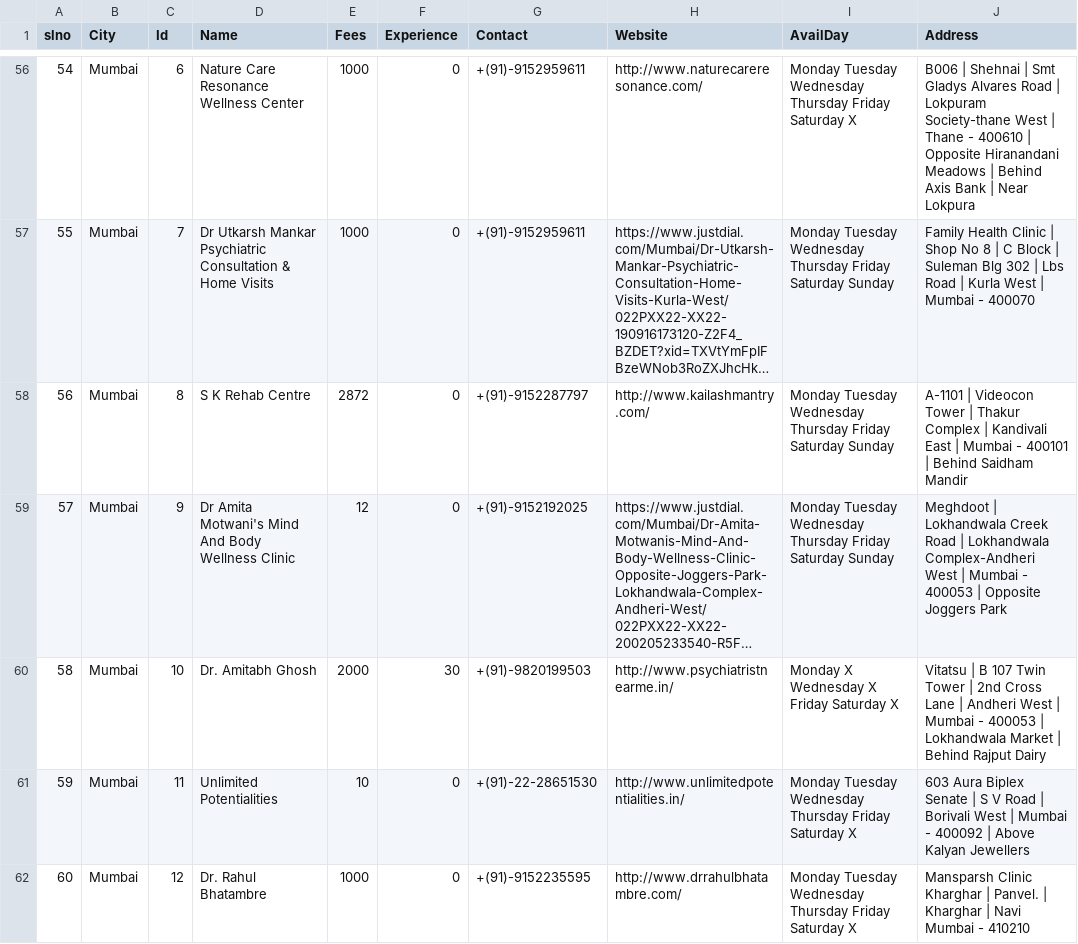
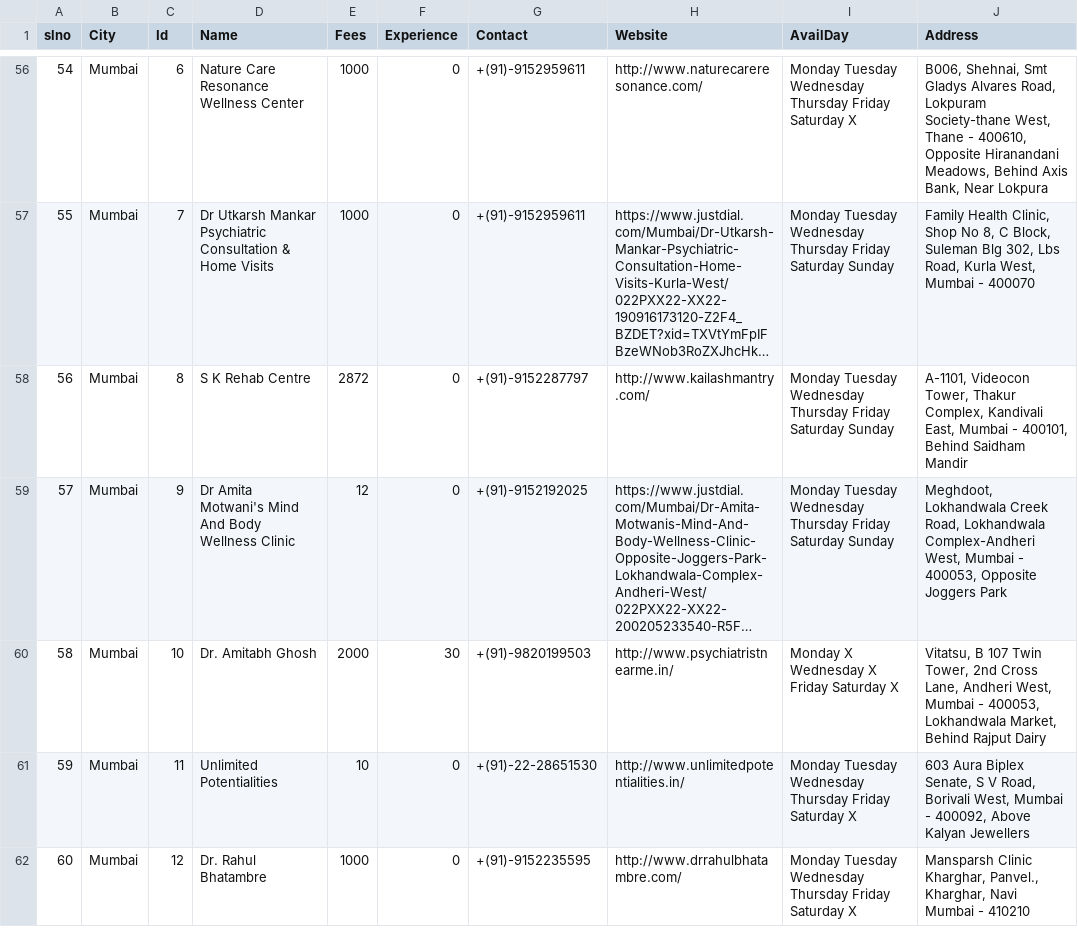
Before and after one commit to rohitdhonicsk/BeHappy, a CSV file: src/main/java/com/mycompany/behappy/TherapistDatasetNew.csv, drawn as a sheet; only a part is shown, gaps mark what is left out; long unchanged cells end in …; the diff covers the shown part only; the diff names each change by its address in the sheet, - before the commit and + after, or states it on an @@ line.

```diff
--- a/src/main/java/com/mycompany/behappy/TherapistDatasetNew.csv
+++ b/src/main/java/com/mycompany/behappy/TherapistDatasetNew.csv
-J56 (Address): B006 | Shehnai | Smt Gladys Alvares Road | Lokpuram Society-thane West | Thane - 400610 | Opposite Hiranandani Meadows | Behind Axis Bank | Near Lokpura
+J56 (Address): B006, Shehnai, Smt Gladys Alvares Road, Lokpuram Society-thane West, Thane - 400610, Opposite Hiranandani Meadows, Behind Axis Bank, Near Lokpura
-J57 (Address): Family Health Clinic | Shop No 8 | C Block | Suleman Blg 302 | Lbs Road | Kurla West | Mumbai -…
+J57 (Address): Family Health Clinic, Shop No 8, C Block, Suleman Blg 302, Lbs Road, Kurla West, Mumbai -…
-J58 (Address): A-1101 | Videocon Tower | Thakur Complex | Kandivali East | Mumbai - 400101 | Behind Saidham…
+J58 (Address): A-1101, Videocon Tower, Thakur Complex, Kandivali East, Mumbai - 400101, Behind Saidham…
-J59 (Address): Meghdoot | Lokhandwala Creek Road | Lokhandwala Complex-Andheri West | Mumbai - 400053 | Opposite Joggers…
+J59 (Address): Meghdoot, Lokhandwala Creek Road, Lokhandwala Complex-Andheri West, Mumbai - 400053, Opposite Joggers…
-J60 (Address): Vitatsu | B 107 Twin Tower | 2nd Cross Lane | Andheri West | Mumbai - 400053 | Lokhandwala Market | Behind Rajput…
+J60 (Address): Vitatsu, B 107 Twin Tower, 2nd Cross Lane, Andheri West, Mumbai - 400053, Lokhandwala Market, Behind Rajput…
-J61 (Address): …Aura Biplex Senate | S V Road | Borivali West | Mumbai - 400092 | Above Kalyan…
+J61 (Address): …Aura Biplex Senate, S V Road, Borivali West, Mumbai - 400092, Above Kalyan…
-J62 (Address): Mansparsh Clinic Kharghar | Panvel. | Kharghar | Navi Mumbai…
+J62 (Address): Mansparsh Clinic Kharghar, Panvel., Kharghar, Navi Mumbai…
```
Also changed, not shown: 124 edited cells elsewhere in this file, 2 other files.
